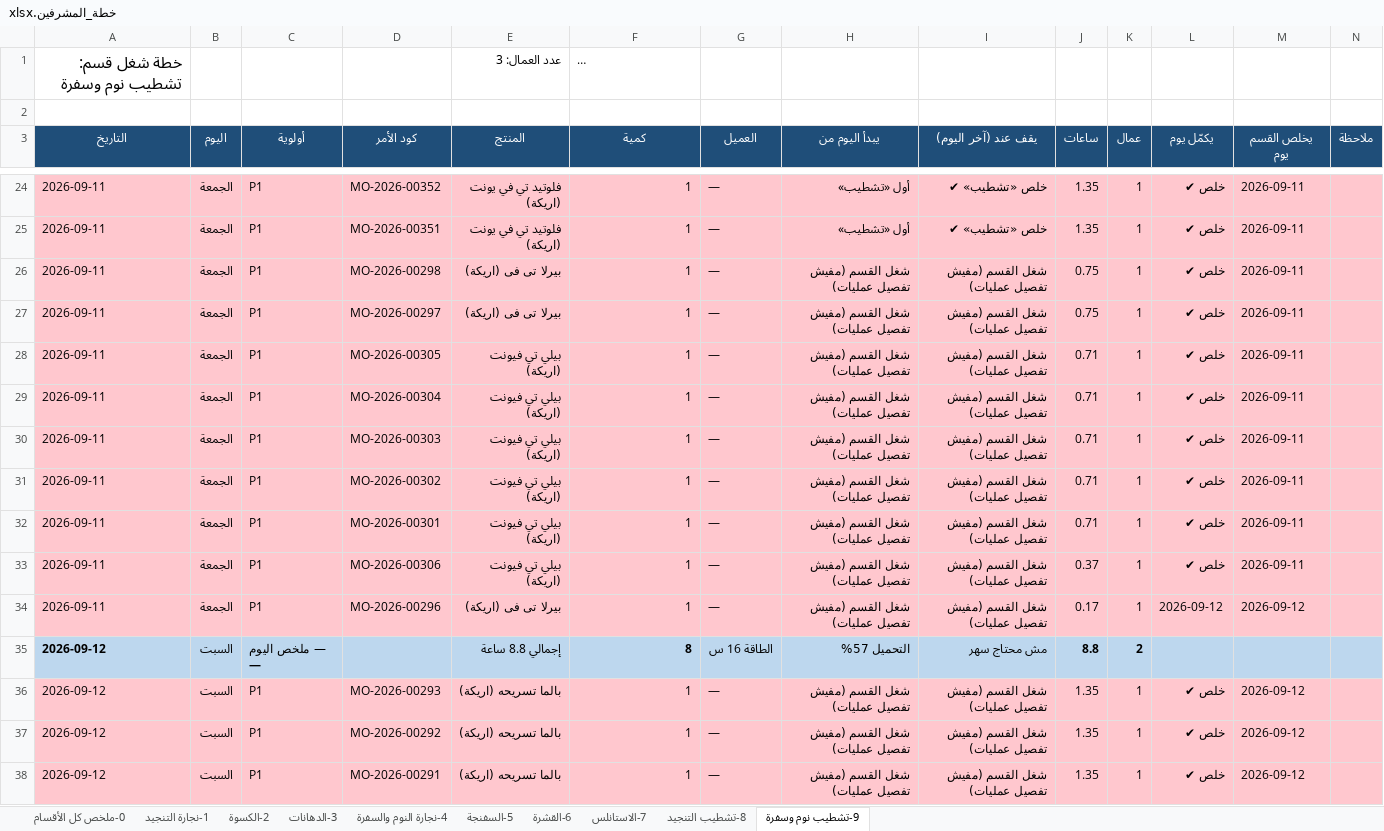
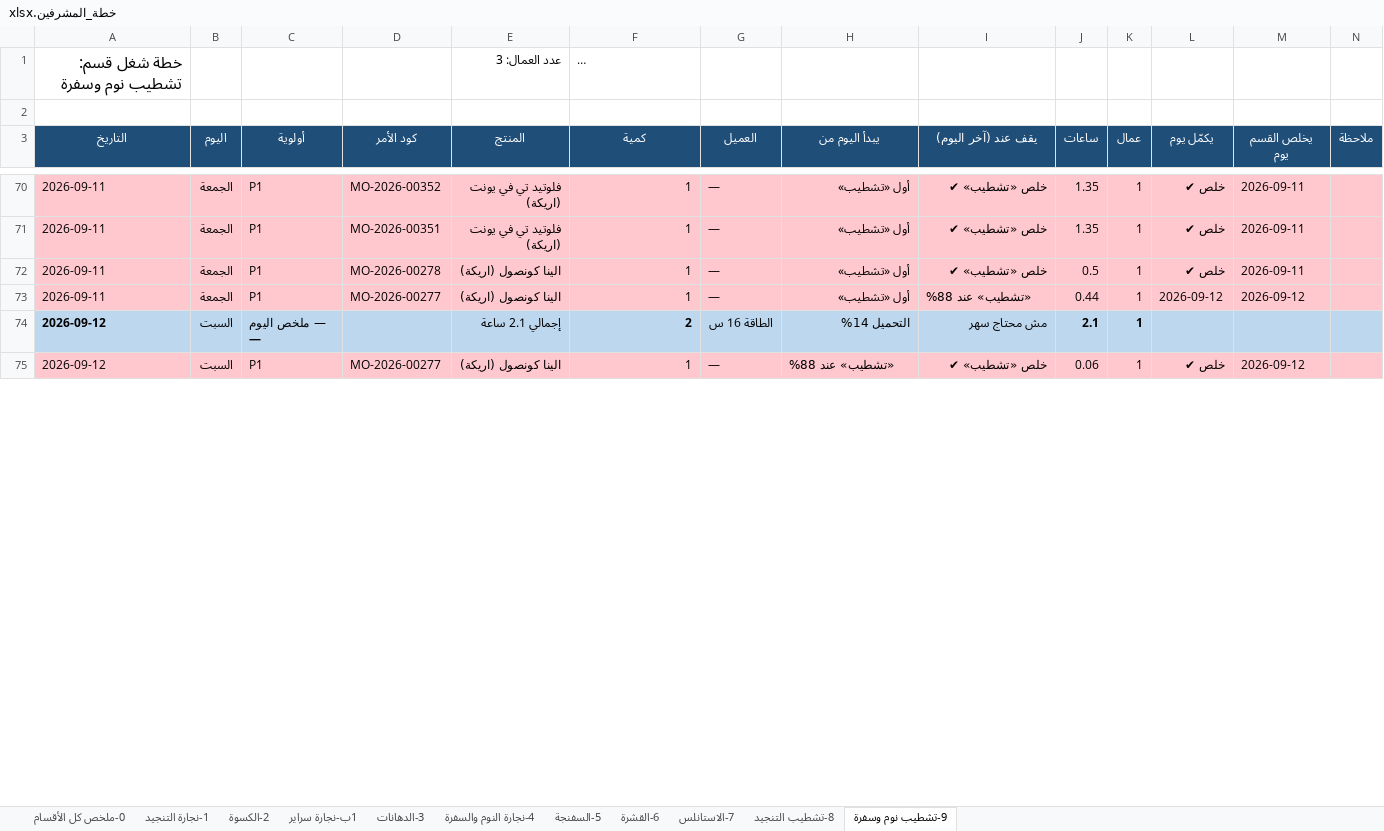
Before and after one commit to furx491/assesment, an Excel workbook: production-plan/خطة_المشرفين.xlsx, sheet 9-تشطيب نوم وسفرة, drawn as a sheet; only a part is shown, gaps mark what is left out; long unchanged cells end in …; values as stored, in another font and other column widths than the file's, no borders; removed rows and columns are numbered as before the commit, all else as after; the diff covers the shown part only; the diff names each change by its address in the sheet, - before the commit and + after, or states it on an @@ line.

```diff
--- a/production-plan/خطة_المشرفين.xlsx (sheet 9-تشطيب نوم وسفرة)
+++ b/production-plan/خطة_المشرفين.xlsx (sheet 9-تشطيب نوم وسفرة)
+sheet tab: 1ب-نجارة سراير
-D72 (كود الأمر): MO-2026-00298
+D72 (كود الأمر): MO-2026-00278
-E72 (المنتج): بيرلا تى فى (اريكة)
+E72 (المنتج): الينا كونصول (اريكة)
-H72 (يبدأ اليوم من): شغل القسم (مفيش تفصيل عمليات)
+H72 (يبدأ اليوم من): أول «تشطيب»
-I72 (يقف عند (آخر اليوم)): شغل القسم (مفيش تفصيل عمليات)
+I72 (يقف عند (آخر اليوم)): خلص «تشطيب» ✔
-J72 (ساعات): 0.75
+J72 (ساعات): 0.5
-row 27: 2026-09-11 | الجمعة | P1 | MO-2026-00297 | بيرلا تى فى (اريكة) | 1 | — | شغل القسم (مفيش تفصيل عمليات) | شغل القسم (مفيش تفصيل عمليات) | 0.75 | 1 | خلص ✔ | 2026-09-11
-row 28: 2026-09-11 | الجمعة | P1 | MO-2026-00305 | بيلي تي فيونت (اريكة) | 1 | — | شغل القسم (مفيش تفصيل عمليات) | شغل القسم (مفيش تفصيل عمليات) | 0.71 | 1 | خلص ✔ | 2026-09-11
-row 29: 2026-09-11 | الجمعة | P1 | MO-2026-00304 | بيلي تي فيونت (اريكة) | 1 | — | شغل القسم (مفيش تفصيل عمليات) | شغل القسم (مفيش تفصيل عمليات) | 0.71 | 1 | خلص ✔ | 2026-09-11
-row 30: 2026-09-11 | الجمعة | P1 | MO-2026-00303 | بيلي تي فيونت (اريكة) | 1 | — | شغل القسم (مفيش تفصيل عمليات) | شغل القسم (مفيش تفصيل عمليات) | 0.71 | 1 | خلص ✔ | 2026-09-11
-row 31: 2026-09-11 | الجمعة | P1 | MO-2026-00302 | بيلي تي فيونت (اريكة) | 1 | — | شغل القسم (مفيش تفصيل عمليات) | شغل القسم (مفيش تفصيل عمليات) | 0.71 | 1 | خلص ✔ | 2026-09-11
-row 32: 2026-09-11 | الجمعة | P1 | MO-2026-00301 | بيلي تي فيونت (اريكة) | 1 | — | شغل القسم (مفيش تفصيل عمليات) | شغل القسم (مفيش تفصيل عمليات) | 0.71 | 1 | خلص ✔ | 2026-09-11
-row 33: 2026-09-11 | الجمعة | P1 | MO-2026-00306 | بيلي تي فيونت (اريكة) | 1 | — | شغل القسم (مفيش تفصيل عمليات) | شغل القسم (مفيش تفصيل عمليات) | 0.37 | 1 | خلص ✔ | 2026-09-11
-D73 (كود الأمر): MO-2026-00296
+D73 (كود الأمر): MO-2026-00277
-E73 (المنتج): بيرلا تى فى (اريكة)
+E73 (المنتج): الينا كونصول (اريكة)
-H73 (يبدأ اليوم من): شغل القسم (مفيش تفصيل عمليات)
+H73 (يبدأ اليوم من): أول «تشطيب»
-I73 (يقف عند (آخر اليوم)): شغل القسم (مفيش تفصيل عمليات)
+I73 (يقف عند (آخر اليوم)): «تشطيب» عند 88%
-J73 (ساعات): 0.17
+J73 (ساعات): 0.44
-E74 (المنتج): إجمالي 8.8 ساعة
+E74 (المنتج): إجمالي 2.1 ساعة
-F74 (كمية): 8
+F74 (كمية): 2
-H74 (يبدأ اليوم من): التحميل 57%
+H74 (يبدأ اليوم من): التحميل 14%
-J74 (ساعات): 8.8
+J74 (ساعات): 2.1
-K74 (عمال): 2
+K74 (عمال): 1
-D75 (كود الأمر): MO-2026-00293
+D75 (كود الأمر): MO-2026-00277
-E75 (المنتج): بالما تسريحه (اريكة)
+E75 (المنتج): الينا كونصول (اريكة)
-H75 (يبدأ اليوم من): شغل القسم (مفيش تفصيل عمليات)
+H75 (يبدأ اليوم من): «تشطيب» عند 88%
-I75 (يقف عند (آخر اليوم)): شغل القسم (مفيش تفصيل عمليات)
+I75 (يقف عند (آخر اليوم)): خلص «تشطيب» ✔
-J75 (ساعات): 1.35
+J75 (ساعات): 0.06
-row 37: 2026-09-12 | السبت | P1 | MO-2026-00292 | بالما تسريحه (اريكة) | 1 | — | شغل القسم (مفيش تفصيل عمليات) | شغل القسم (مفيش تفصيل عمليات) | 1.35 | 1 | خلص ✔ | 2026-09-12
-row 38: 2026-09-12 | السبت | P1 | MO-2026-00291 | بالما تسريحه (اريكة) | 1 | — | شغل القسم (مفيش تفصيل عمليات) | شغل القسم (مفيش تفصيل عمليات) | 1.35 | 1 | خلص ✔ | 2026-09-12
```
Also changed, not shown: 61 added rows, 49 removed rows, 147 edited cells and cell formats elsewhere in this sheet, sheet 3-الدهانات, sheet 6-القشرة, sheet 4-نجارة النوم والسفرة, sheet 1-نجارة التنجيد, sheet 5-السفنجة, sheet 8-تشطيب التنجيد, 2 more sheets, production-plan/PRODUCTION_PLAN.xlsx, 4 other files.
